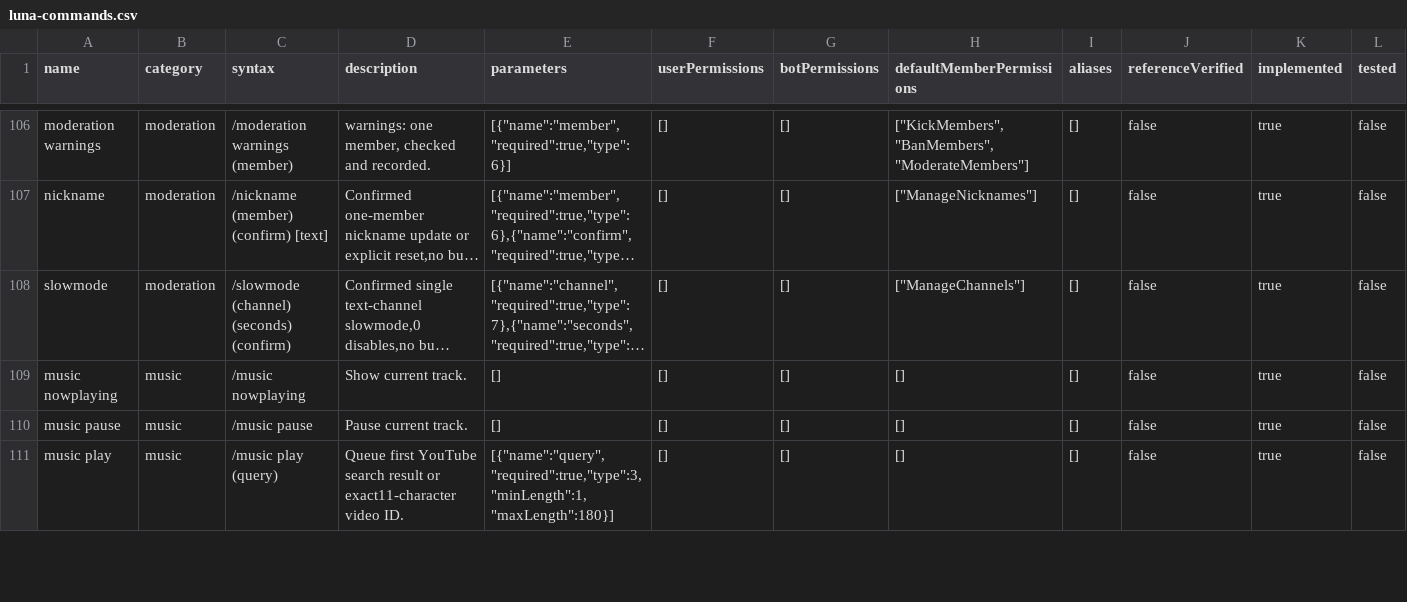
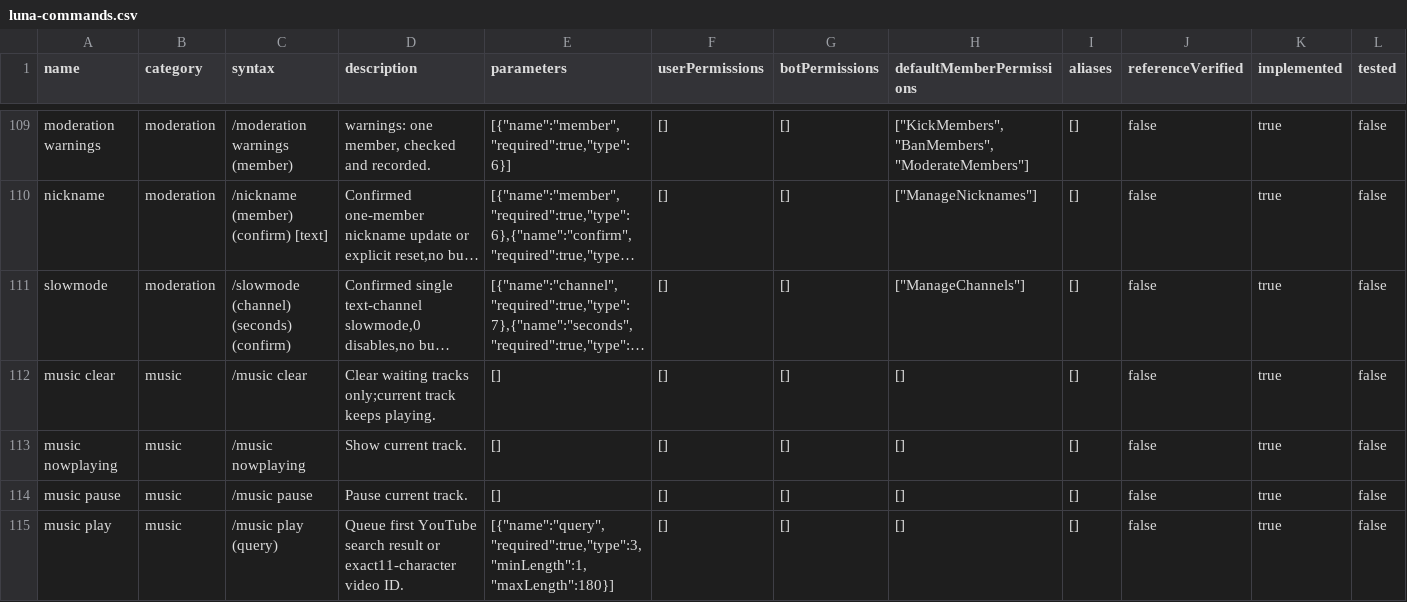
Before and after one commit to 1nonlyhckrr-hue/coldy, a CSV file: data/luna-commands.csv, drawn as a sheet; only a part is shown, gaps mark what is left out; long unchanged cells end in …; rows hold the shown columns only; the diff covers the shown part only; the diff names each change by its address in the sheet, - before the commit and + after, or states it on an @@ line.

```diff
--- a/data/luna-commands.csv
+++ b/data/luna-commands.csv
+row 112: music clear | music | /music clear | Clear waiting tracks only;current track keeps playing. | [] | [] | [] | [] | [] | false | true | false
```
Also changed, not shown: 5 added rows and 6 edited cells elsewhere in this file, 34 other files.
